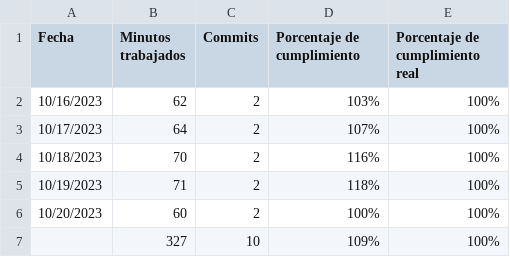
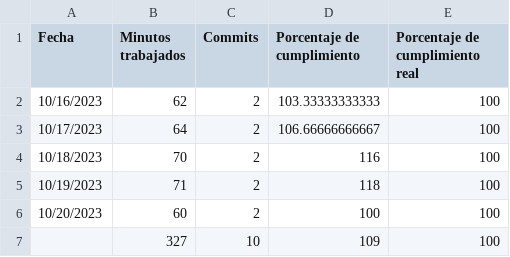
Before and after one commit to bryansbr/chart-testing, a CSV file: csv/data_anteproyecto_a2.csv, drawn as a sheet.

```diff
--- a/csv/data_anteproyecto_a2.csv
+++ b/csv/data_anteproyecto_a2.csv
@@ -1,7 +1,7 @@
 "Fecha","Minutos trabajados","Commits","Porcentaje de cumplimiento","Porcentaje de cumplimiento real"
-"10/16/2023","62","2","103%","100%"
-"10/17/2023","64","2","107%","100%"
-"10/18/2023","70","2","116%","100%"
-"10/19/2023","71","2","118%","100%"
-"10/20/2023","60","2","100%","100%"
-"","327","10","109%","100%"
+"10/16/2023","62","2","103.33333333333","100"
+"10/17/2023","64","2","106.66666666667","100"
+"10/18/2023","70","2","116","100"
+"10/19/2023","71","2","118","100"
+"10/20/2023","60","2","100","100"
+"","327","10","109","100"
```
Also changed, not shown: csv/data_anteproyecto_a1.csv, csv/data_anteproyecto_a3.csv, 1 other file.
